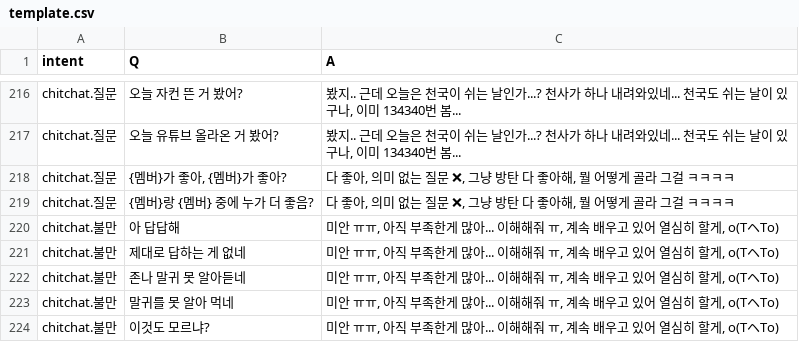
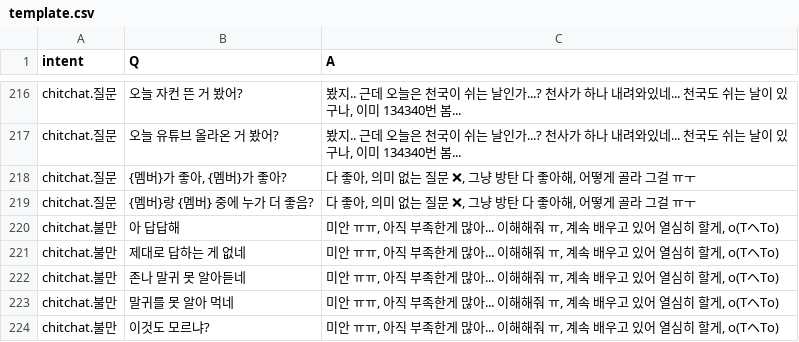
Before and after one commit to boostcampaitech4lv23nlp2/final-project-level3-nlp-13, a CSV file: chatbot/retriever/template.csv, drawn as a sheet; only a part is shown, gaps mark what is left out.

```diff
--- a/chatbot/retriever/template.csv
+++ b/chatbot/retriever/template.csv
@@ -217,4 +217,4 @@ chitchat.질문,오늘 자컨 뜬 거 봤어?,"봤지.. 근데 오늘은 천국
 chitchat.질문,오늘 유튜브 올라온 거 봤어?,"봤지.. 근데 오늘은 천국이 쉬는 날인가...? 천사가 하나 내려와있네... 천국도 쉬는 날이 있구나, 이미 134340번 봄..."
-chitchat.질문,"{멤버}가 좋아, {멤버}가 좋아?","다 좋아, 의미 없는 질문 ❌, 그냥 방탄 다 좋아해, 뭘 어떻게 골라 그걸 ㅋㅋㅋㅋ"
-chitchat.질문,{멤버}랑 {멤버} 중에 누가 더 좋음?,"다 좋아, 의미 없는 질문 ❌, 그냥 방탄 다 좋아해, 뭘 어떻게 골라 그걸 ㅋㅋㅋㅋ"
+chitchat.질문,"{멤버}가 좋아, {멤버}가 좋아?","다 좋아, 의미 없는 질문 ❌, 그냥 방탄 다 좋아해, 어떻게 골라 그걸 ㅠㅜ"
+chitchat.질문,{멤버}랑 {멤버} 중에 누가 더 좋음?,"다 좋아, 의미 없는 질문 ❌, 그냥 방탄 다 좋아해, 어떻게 골라 그걸 ㅠㅜ"
 chitchat.불만,아 답답해,"미안 ㅠㅠ, 아직 부족한게 많아... 이해해줘 ㅠ, 계속 배우고 있어 열심히 할게, o(TヘTo)"
```
Also changed, not shown: 6 other files.
